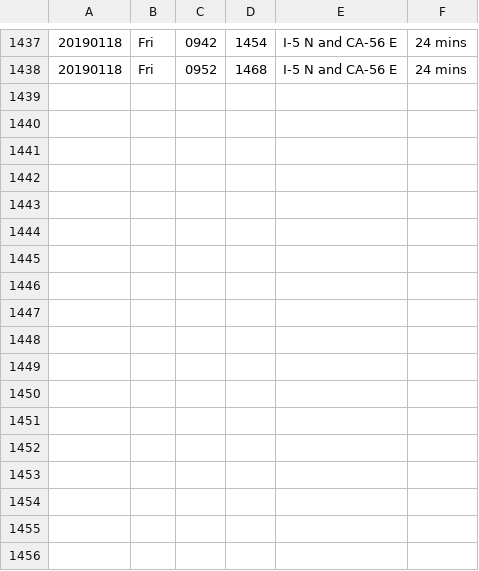
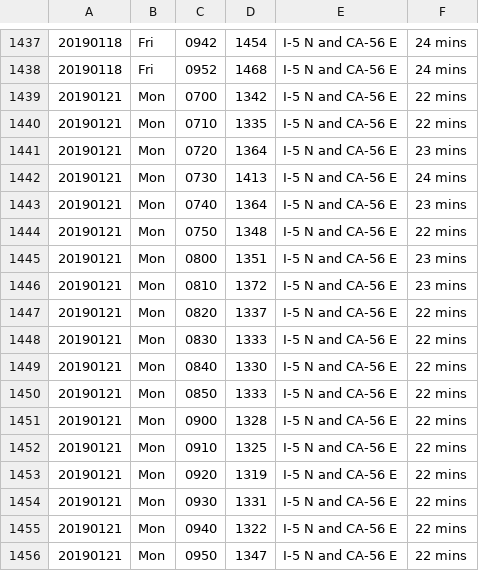
Before and after one commit to jamesarmenta/commute-time, a CSV file: log_morning.csv, drawn as a sheet; only a part is shown, gaps mark what is left out; the diff names each change by its address in the sheet, - before the commit and + after, or states it on an @@ line.

```diff
--- a/log_morning.csv
+++ b/log_morning.csv
+row 1439: 20190121 | Mon | 0700 | 1342 | I-5 N and CA-56 E | 22 mins
+row 1440: 20190121 | Mon | 0710 | 1335 | I-5 N and CA-56 E | 22 mins
+row 1441: 20190121 | Mon | 0720 | 1364 | I-5 N and CA-56 E | 23 mins
+row 1442: 20190121 | Mon | 0730 | 1413 | I-5 N and CA-56 E | 24 mins
+row 1443: 20190121 | Mon | 0740 | 1364 | I-5 N and CA-56 E | 23 mins
+row 1444: 20190121 | Mon | 0750 | 1348 | I-5 N and CA-56 E | 22 mins
+row 1445: 20190121 | Mon | 0800 | 1351 | I-5 N and CA-56 E | 23 mins
+row 1446: 20190121 | Mon | 0810 | 1372 | I-5 N and CA-56 E | 23 mins
+row 1447: 20190121 | Mon | 0820 | 1337 | I-5 N and CA-56 E | 22 mins
+row 1448: 20190121 | Mon | 0830 | 1333 | I-5 N and CA-56 E | 22 mins
+row 1449: 20190121 | Mon | 0840 | 1330 | I-5 N and CA-56 E | 22 mins
+row 1450: 20190121 | Mon | 0850 | 1333 | I-5 N and CA-56 E | 22 mins
+row 1451: 20190121 | Mon | 0900 | 1328 | I-5 N and CA-56 E | 22 mins
+row 1452: 20190121 | Mon | 0910 | 1325 | I-5 N and CA-56 E | 22 mins
+row 1453: 20190121 | Mon | 0920 | 1319 | I-5 N and CA-56 E | 22 mins
+row 1454: 20190121 | Mon | 0930 | 1331 | I-5 N and CA-56 E | 22 mins
+row 1455: 20190121 | Mon | 0940 | 1322 | I-5 N and CA-56 E | 22 mins
+row 1456: 20190121 | Mon | 0950 | 1347 | I-5 N and CA-56 E | 22 mins
```
Also changed, not shown: log_evening.csv, 2 other files.
